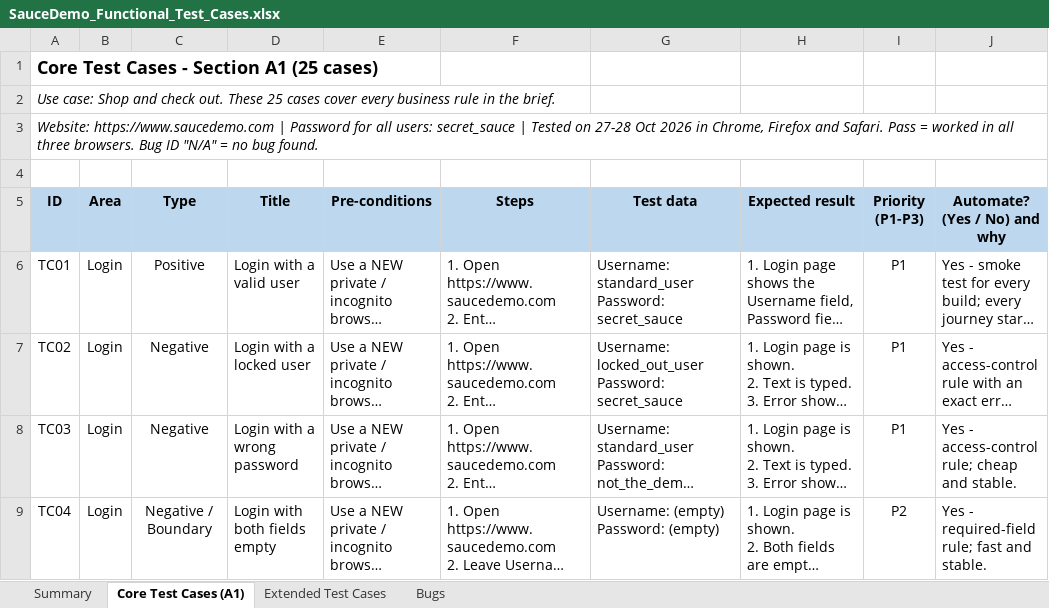
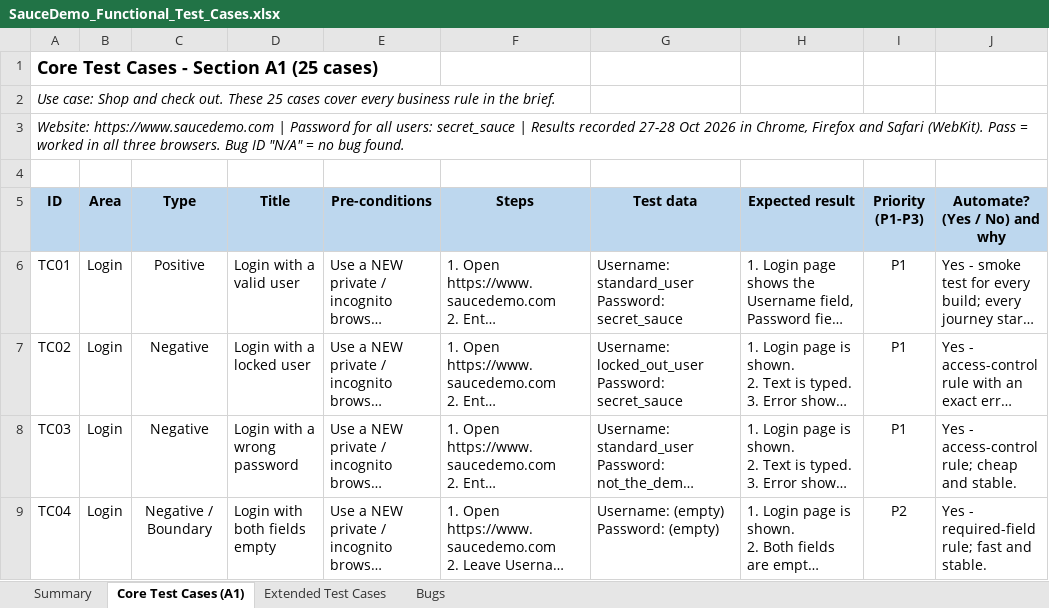
Before and after one commit to chandramouli-projects/-harvee-qa-assessment, an Excel workbook: manual_test_cases/SauceDemo_Functional_Test_Cases.xlsx, sheet Core Test Cases (A1), drawn as a sheet; only a part is shown; long unchanged cells end in …; values as stored, in another font and other column widths than the file's, no borders; the diff names each change by its address in the sheet, - before the commit and + after, or states it on an @@ line.

```diff
--- a/manual_test_cases/SauceDemo_Functional_Test_Cases.xlsx (sheet Core Test Cases (A1))
+++ b/manual_test_cases/SauceDemo_Functional_Test_Cases.xlsx (sheet Core Test Cases (A1))
-A3 (ID): …secret_sauce | Tested on 27-28 Oct 2026 in Chrome, Firefox and Safari. Pass =…
+A3 (ID): …secret_sauce | Results recorded 27-28 Oct 2026 in Chrome, Firefox and Safari (WebKit). Pass =…
```
Also changed, not shown: sheet Summary, sheet Extended Test Cases, 7 other files.
